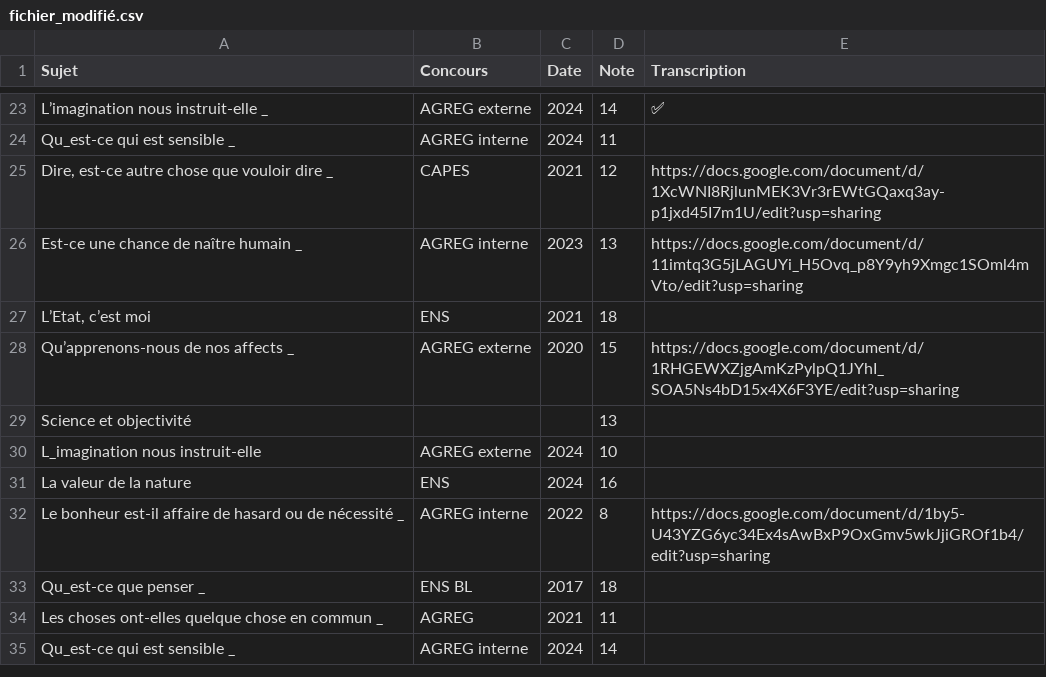
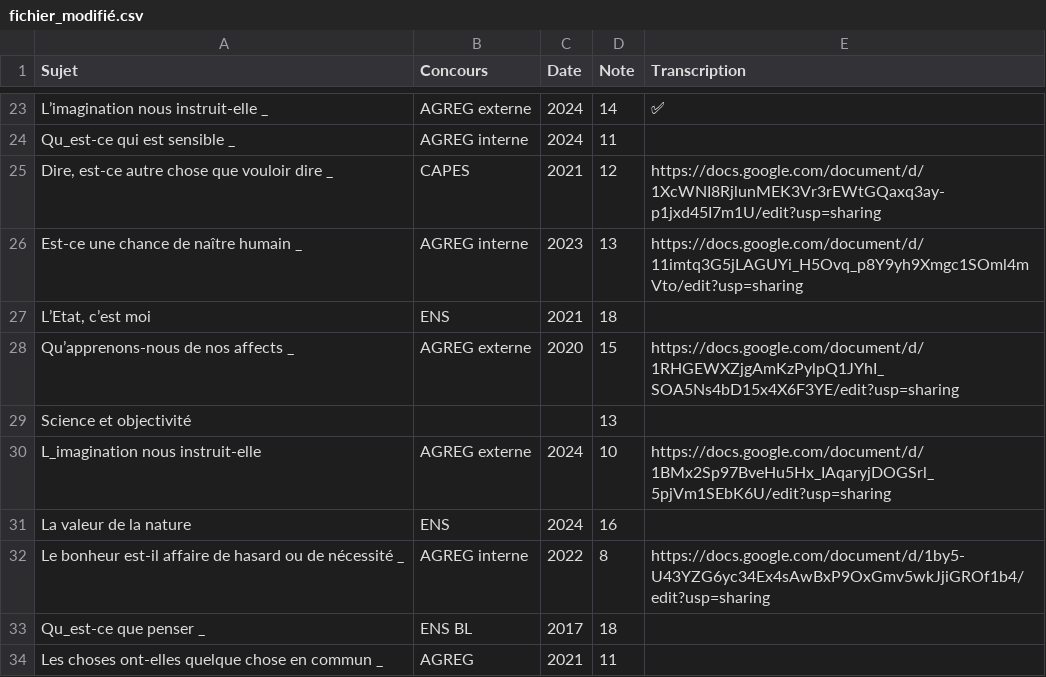
Before and after one commit to GwenTsang/concours-de-philosophie, a CSV file: scan_des_copies/fichier_modifié.csv, drawn as a sheet; only a part is shown, gaps mark what is left out; the shorter side is filled out with more unchanged rows.

Commit message:
Update fichier_modifié.csv

```diff
--- a/scan_des_copies/fichier_modifié.csv
+++ b/scan_des_copies/fichier_modifié.csv
@@ -29,3 +29,3 @@ Qu’apprenons-nous de nos affects _,AGREG externe,2020,15,https://docs.google.c
 Science et objectivité,,,13,
-L_imagination nous instruit-elle,AGREG externe,2024,10,
+L_imagination nous instruit-elle,AGREG externe,2024,10,https://docs.google.com/document/d/1BMx2Sp97BveHu5Hx_IAqaryjDOGSrl_5pjVm1SEbK6U/edit?usp=sharing
 La valeur de la nature,ENS,2024,16,
```
